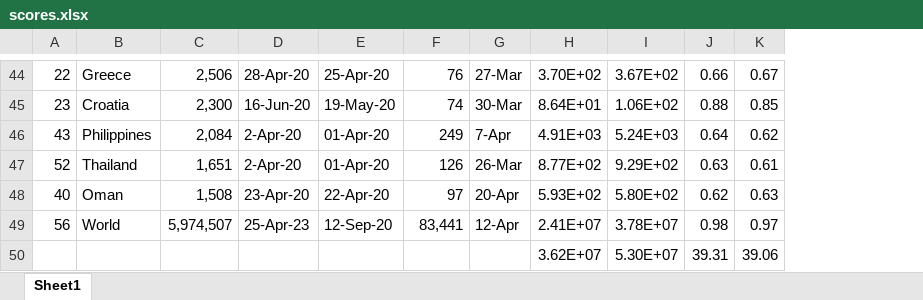
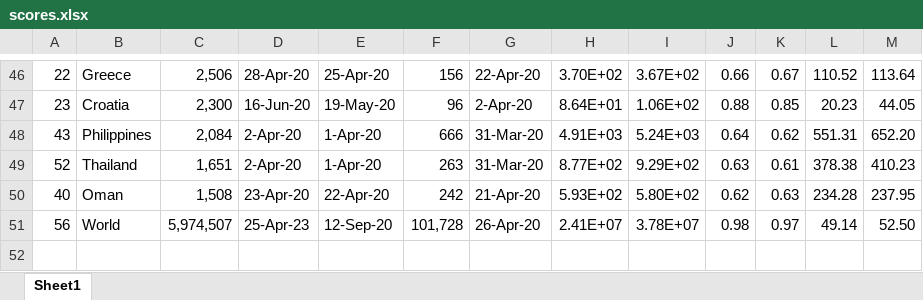
Before and after one commit to shreshthtuli/covid-19-prediction, an Excel workbook: results/scores.xlsx, sheet Sheet1, drawn as a sheet; only a part is shown, gaps mark what is left out; values as stored, in another font and other column widths than the file's, no cell formats; conditional formats not drawn; removed rows and columns are numbered as before the commit, all else as after; the diff covers the shown part only; the diff names each change by its address in the sheet, - before the commit and + after, or states it on an @@ line.

```diff
--- a/results/scores.xlsx (sheet Sheet1)
+++ b/results/scores.xlsx (sheet Sheet1)
-column G, rows 44-49: 27-Mar | 30-Mar | 7-Apr | 26-Mar | 20-Apr | 12-Apr
+column G, rows 46-51: 22-Apr-20 | 2-Apr-20 | 31-Mar-20 | 31-Mar-20 | 21-Apr-20 | 26-Apr-20
+column L, rows 46-51: 110.52 | 20.23 | 551.31 | 378.38 | 234.28 | 49.14
+column M, rows 46-51: 113.64 | 44.05 | 652.20 | 410.23 | 237.95 | 52.50
-F46: 76
+F46: 156
-F47: 74
+F47: 96
-E48:E49: 01-Apr-20
+E48:E49: 1-Apr-20
-F48: 249
+F48: 666
-F49: 126
+F49: 263
-F50: 97
+F50: 242
-F51: 83,441
+F51: 101,728
-row 50:  |  |  |  |  |  |  | 3.62E+07 | 5.30E+07 | 39.31 | 39.06
```
Also changed, not shown: 3 added rows, 1 removed row and 56 edited cells elsewhere in this sheet, cell formats, 6 other files.
